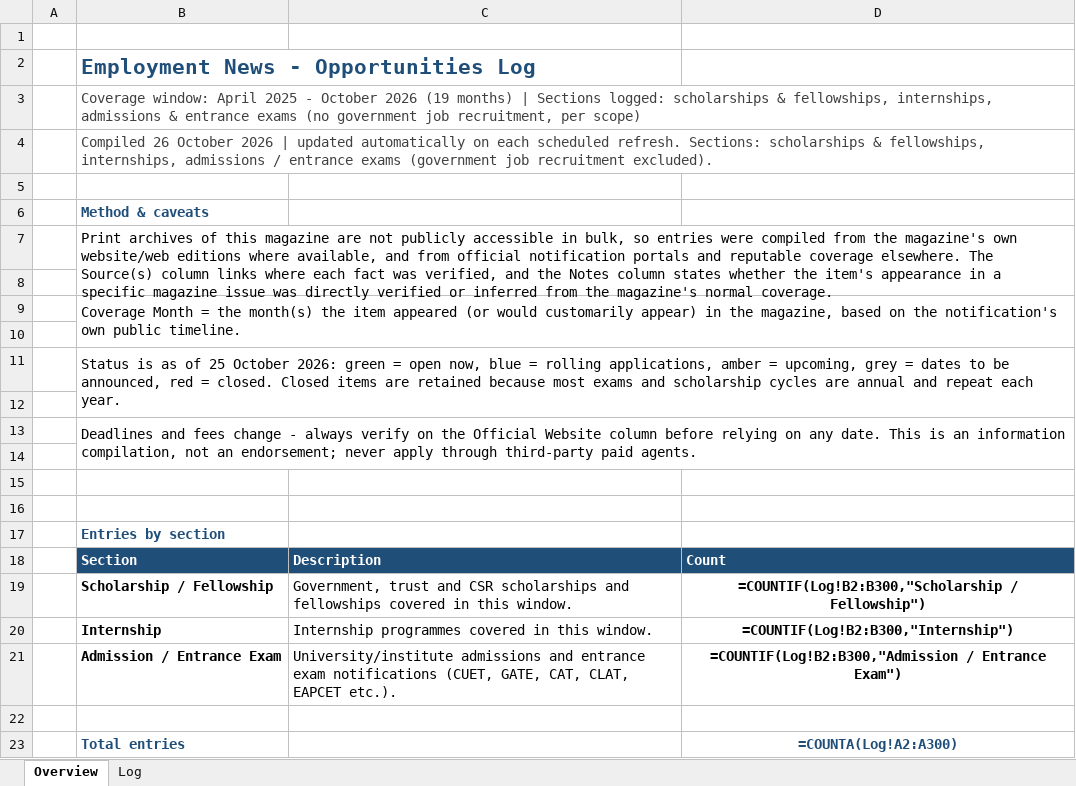
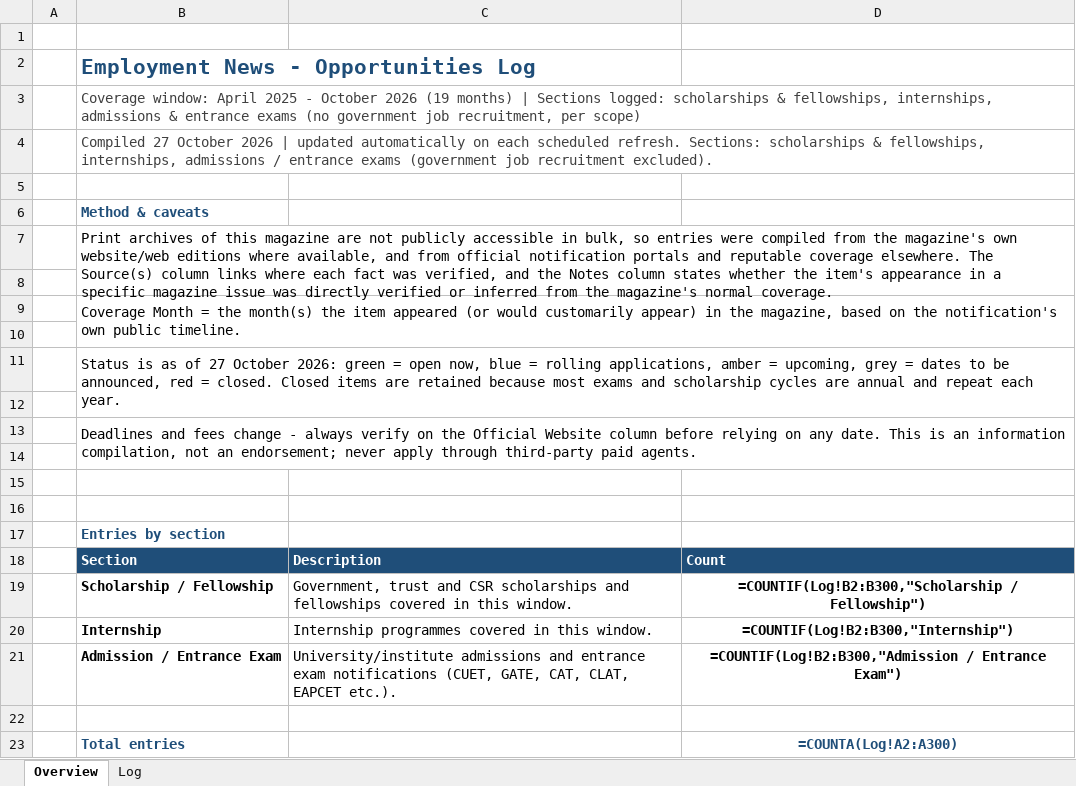
Before and after one commit to ArjunTheUnique/opportunity-tracker, an Excel workbook: career-magazines/EmploymentNews_Log_Apr2025-Sep2026.xlsx, sheet Overview, drawn as a sheet; values as stored, in another font and other column widths than the file's, no borders; formulas without a stored value are shown as written; the diff names each change by its address in the sheet, - before the commit and + after, or states it on an @@ line.

```diff
--- a/career-magazines/EmploymentNews_Log_Apr2025-Sep2026.xlsx (sheet Overview)
+++ b/career-magazines/EmploymentNews_Log_Apr2025-Sep2026.xlsx (sheet Overview)
-B4: Compiled 26 October 2026…
+B4: Compiled 27 October 2026…
-B11: …as of 25 October 2026:…
+B11: …as of 27 October 2026:…
```
Also changed, not shown: sheet Log, career-magazines/BankingServicesChronicle_Log_Apr2025-Sep2026.xlsx, career-magazines/CompetitionSuccessReview_Log_Apr2025-Sep2026.xlsx, 11 other files.
